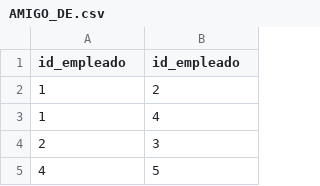
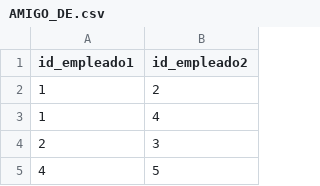
Before and after one commit to maeva207/cvs, a CSV file: AMIGO_DE.csv, drawn as a sheet; only a part is shown.

Commit message:
AMIGO_DE.csv

```diff
--- a/AMIGO_DE.csv
+++ b/AMIGO_DE.csv
@@ -1,2 +1,2 @@
-id_empleado,id_empleado
+id_empleado1,id_empleado2
 1,2
```
